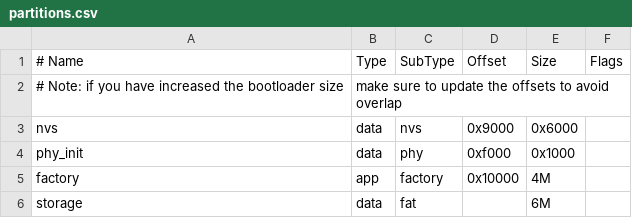
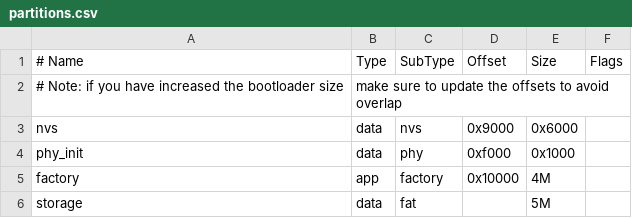
Before and after one commit to xiaobaoaaaaaa/ESPaperPlay_RE, a CSV file: partitions.csv, drawn as a sheet.

```diff
--- a/partitions.csv
+++ b/partitions.csv
@@ -5,2 +5,2 @@ phy_init, data, phy,     0xf000,  0x1000,
 factory,  app,  factory, 0x10000, 4M,
-storage,  data, fat,     ,        6M,
+storage,  data, fat,     ,        5M,
```
Also changed, not shown: 7 other files.
